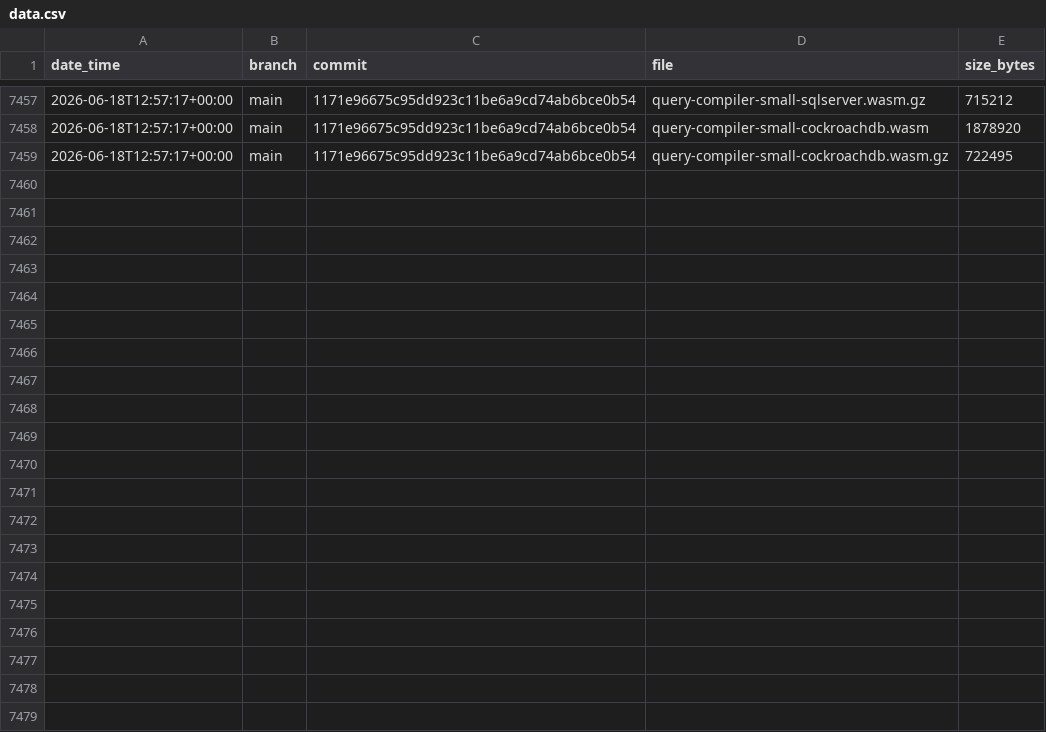
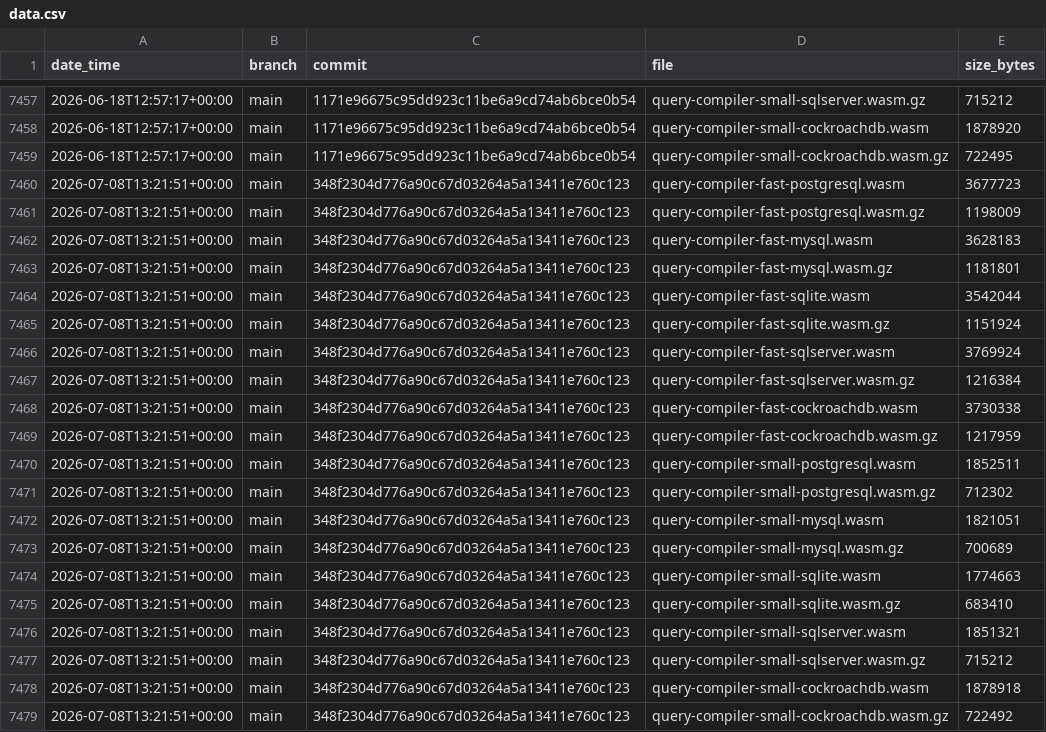
Before and after one commit to prisma/prisma-engines, a CSV file: engines-size/data.csv, drawn as a sheet; only a part is shown, gaps mark what is left out; the diff names each change by its address in the sheet, - before the commit and + after, or states it on an @@ line.

Commit message:
update engines size for 348f2304d776a90c67d03264a5a13411e760c123

```diff
--- a/engines-size/data.csv
+++ b/engines-size/data.csv
+row 7460: 2026-07-08T13:21:51+00:00 | main | 348f2304d776a90c67d03264a5a13411e760c123 | query-compiler-fast-postgresql.wasm | 3677723
+row 7461: 2026-07-08T13:21:51+00:00 | main | 348f2304d776a90c67d03264a5a13411e760c123 | query-compiler-fast-postgresql.wasm.gz | 1198009
+row 7462: 2026-07-08T13:21:51+00:00 | main | 348f2304d776a90c67d03264a5a13411e760c123 | query-compiler-fast-mysql.wasm | 3628183
+row 7463: 2026-07-08T13:21:51+00:00 | main | 348f2304d776a90c67d03264a5a13411e760c123 | query-compiler-fast-mysql.wasm.gz | 1181801
+row 7464: 2026-07-08T13:21:51+00:00 | main | 348f2304d776a90c67d03264a5a13411e760c123 | query-compiler-fast-sqlite.wasm | 3542044
+row 7465: 2026-07-08T13:21:51+00:00 | main | 348f2304d776a90c67d03264a5a13411e760c123 | query-compiler-fast-sqlite.wasm.gz | 1151924
+row 7466: 2026-07-08T13:21:51+00:00 | main | 348f2304d776a90c67d03264a5a13411e760c123 | query-compiler-fast-sqlserver.wasm | 3769924
+row 7467: 2026-07-08T13:21:51+00:00 | main | 348f2304d776a90c67d03264a5a13411e760c123 | query-compiler-fast-sqlserver.wasm.gz | 1216384
+row 7468: 2026-07-08T13:21:51+00:00 | main | 348f2304d776a90c67d03264a5a13411e760c123 | query-compiler-fast-cockroachdb.wasm | 3730338
+row 7469: 2026-07-08T13:21:51+00:00 | main | 348f2304d776a90c67d03264a5a13411e760c123 | query-compiler-fast-cockroachdb.wasm.gz | 1217959
+row 7470: 2026-07-08T13:21:51+00:00 | main | 348f2304d776a90c67d03264a5a13411e760c123 | query-compiler-small-postgresql.wasm | 1852511
+row 7471: 2026-07-08T13:21:51+00:00 | main | 348f2304d776a90c67d03264a5a13411e760c123 | query-compiler-small-postgresql.wasm.gz | 712302
+row 7472: 2026-07-08T13:21:51+00:00 | main | 348f2304d776a90c67d03264a5a13411e760c123 | query-compiler-small-mysql.wasm | 1821051
+row 7473: 2026-07-08T13:21:51+00:00 | main | 348f2304d776a90c67d03264a5a13411e760c123 | query-compiler-small-mysql.wasm.gz | 700689
+row 7474: 2026-07-08T13:21:51+00:00 | main | 348f2304d776a90c67d03264a5a13411e760c123 | query-compiler-small-sqlite.wasm | 1774663
+row 7475: 2026-07-08T13:21:51+00:00 | main | 348f2304d776a90c67d03264a5a13411e760c123 | query-compiler-small-sqlite.wasm.gz | 683410
+row 7476: 2026-07-08T13:21:51+00:00 | main | 348f2304d776a90c67d03264a5a13411e760c123 | query-compiler-small-sqlserver.wasm | 1851321
+row 7477: 2026-07-08T13:21:51+00:00 | main | 348f2304d776a90c67d03264a5a13411e760c123 | query-compiler-small-sqlserver.wasm.gz | 715212
+row 7478: 2026-07-08T13:21:51+00:00 | main | 348f2304d776a90c67d03264a5a13411e760c123 | query-compiler-small-cockroachdb.wasm | 1878918
+row 7479: 2026-07-08T13:21:51+00:00 | main | 348f2304d776a90c67d03264a5a13411e760c123 | query-compiler-small-cockroachdb.wasm.gz | 722492
```
